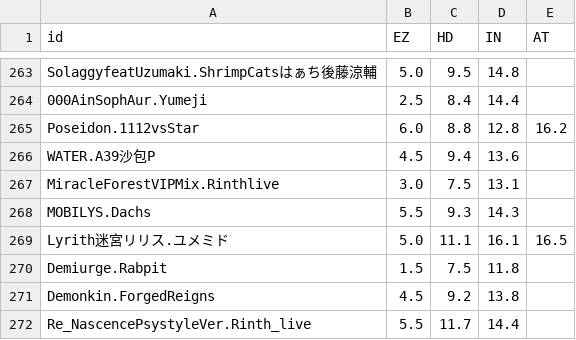
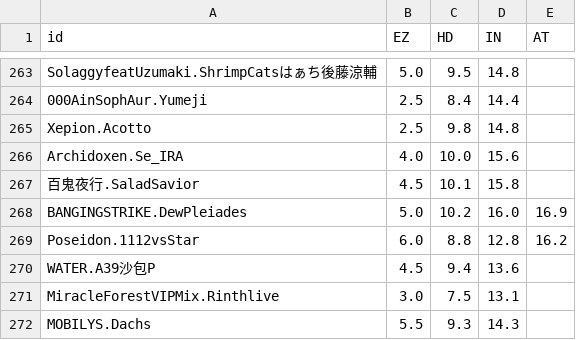
Before and after one commit to Sczr0/Next-Phi-Backend, a CSV file: info/difficulty.csv, drawn as a sheet; only a part is shown, gaps mark what is left out; the shorter side is filled out with more unchanged rows.

```diff
--- a/info/difficulty.csv
+++ b/info/difficulty.csv
@@ -264,2 +264,6 @@ SolaggyfeatUzumaki.ShrimpCatsはぁち後藤涼輔,5.0,9.5,14.8,
 000AinSophAur.Yumeji,2.5,8.4,14.4,
+Xepion.Acotto,2.5,9.8,14.8,
+Archidoxen.Se_IRA,4.0,10.0,15.6,
+百鬼夜行.SaladSavior,4.5,10.1,15.8,
+BANGINGSTRIKE.DewPleiades,5.0,10.2,16.0,16.9
 Poseidon.1112vsStar,6.0,8.8,12.8,16.2
```
Also changed, not shown: info/info.csv, 8 other files.
